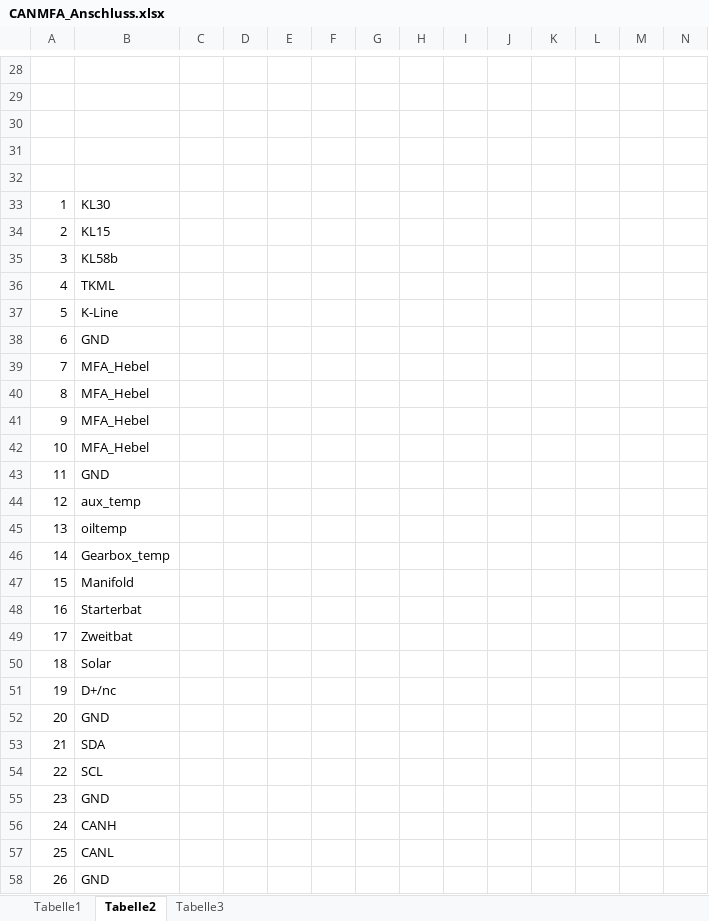
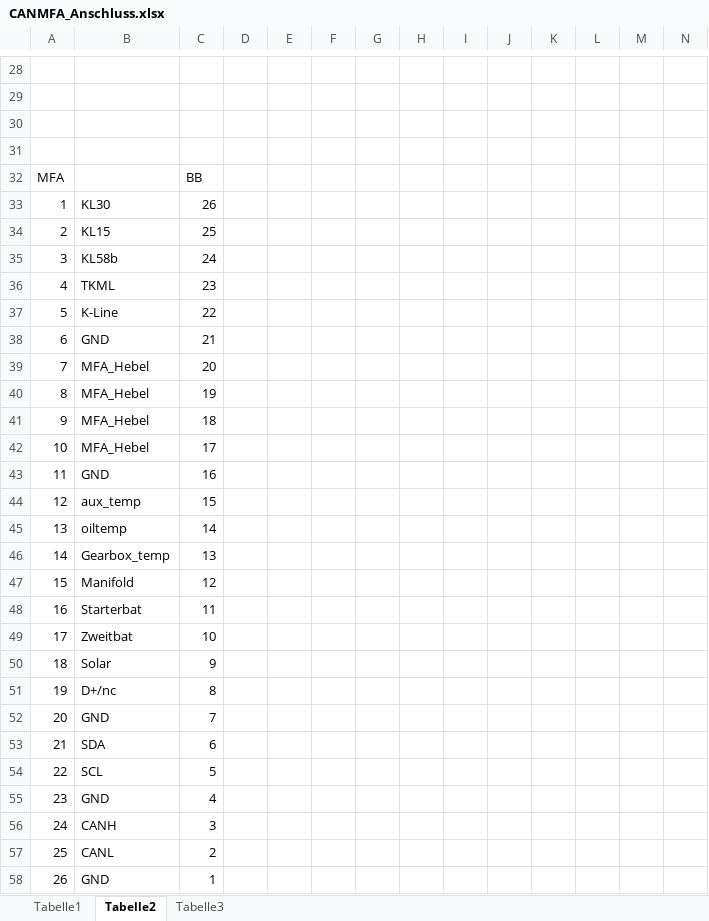
Before and after one commit to pohlinkzei/CAN_MFA, an Excel workbook: CANMFA_Anschluss.xlsx, sheet Tabelle2, drawn as a sheet; only a part is shown, gaps mark what is left out; values as stored, in another font and other column widths than the file's, no borders; charts and pictures not drawn; the diff names each change by its address in the sheet, - before the commit and + after, or states it on an @@ line.

```diff
--- a/CANMFA_Anschluss.xlsx (sheet Tabelle2)
+++ b/CANMFA_Anschluss.xlsx (sheet Tabelle2)
-row 32: (empty)
+row 32: MFA |  | BB
-C33: (empty)
+C33: 26
-C34: (empty)
+C34: 25
-C35: (empty)
+C35: 24
-C36: (empty)
+C36: 23
-C37: (empty)
+C37: 22
-C38: (empty)
+C38: 21
-C39: (empty)
+C39: 20
-C40: (empty)
+C40: 19
-C41: (empty)
+C41: 18
-C42: (empty)
+C42: 17
-C43: (empty)
+C43: 16
-C44: (empty)
+C44: 15
-C45: (empty)
+C45: 14
-C46: (empty)
+C46: 13
-C47: (empty)
+C47: 12
-C48: (empty)
+C48: 11
-C49: (empty)
+C49: 10
-C50: (empty)
+C50: 9
-C51: (empty)
+C51: 8
-C52: (empty)
+C52: 7
-C53: (empty)
+C53: 6
-C54: (empty)
+C54: 5
-C55: (empty)
+C55: 4
-C56: (empty)
+C56: 3
-C57: (empty)
+C57: 2
-C58: (empty)
+C58: 1
```
Also changed, not shown: 3 other files.
